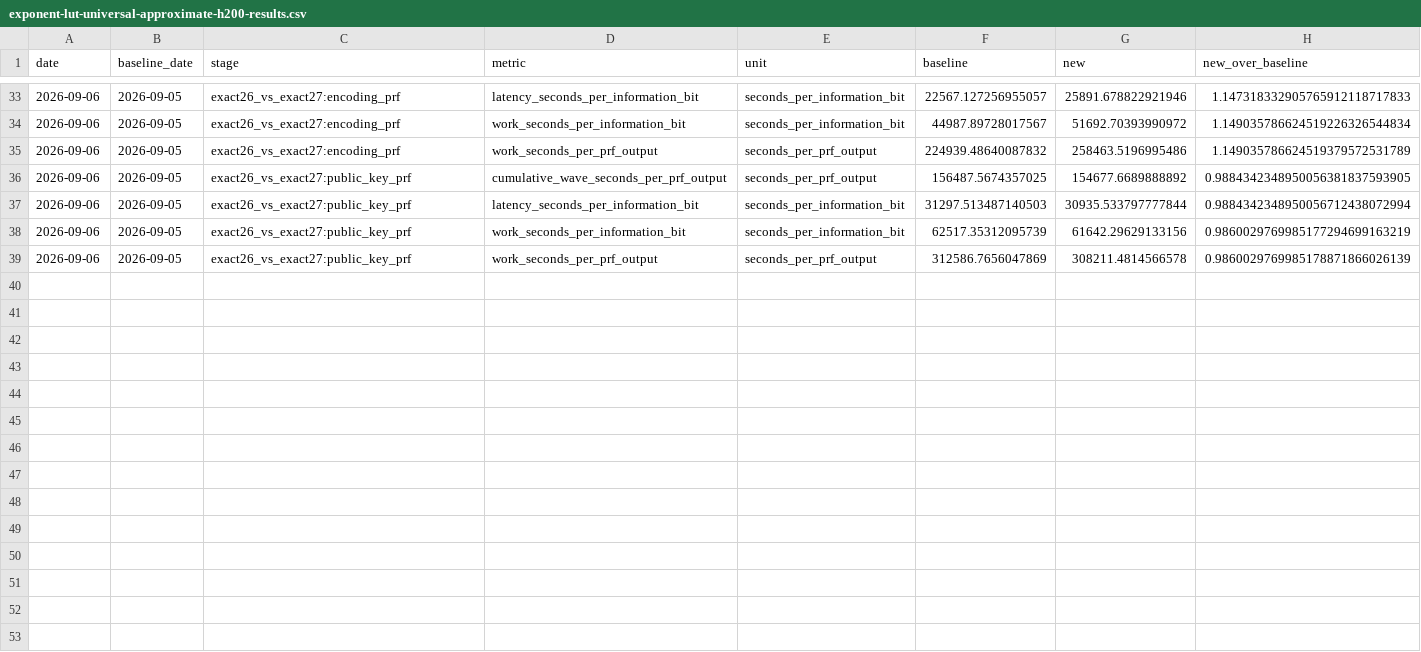
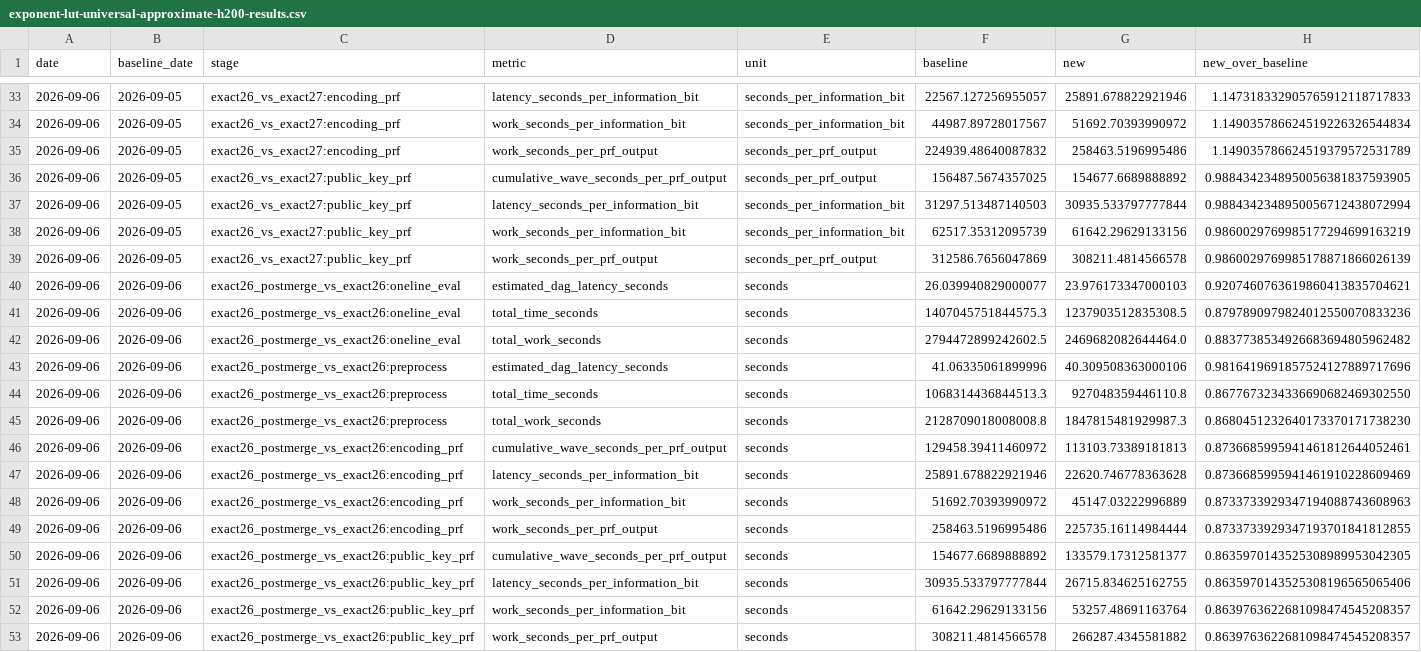
Before and after one commit to MachinaIO/mxx, a CSV file: docs/plans/exponent-lut-universal-approximate-h200-results.csv, drawn as a sheet; only a part is shown, gaps mark what is left out; the diff names each change by its address in the sheet, - before the commit and + after, or states it on an @@ line.

```diff
--- a/docs/plans/exponent-lut-universal-approximate-h200-results.csv
+++ b/docs/plans/exponent-lut-universal-approximate-h200-results.csv
+row 40: 2026-09-06 | 2026-09-06 | exact26_postmerge_vs_exact26:oneline_eval | estimated_dag_latency_seconds | seconds | 26.039940829000077 | 23.976173347000103 | 0.9207460763619860413835704621
+row 41: 2026-09-06 | 2026-09-06 | exact26_postmerge_vs_exact26:oneline_eval | total_time_seconds | seconds | 1407045751844575.3 | 1237903512835308.5 | 0.8797890979824012550070833236
+row 42: 2026-09-06 | 2026-09-06 | exact26_postmerge_vs_exact26:oneline_eval | total_work_seconds | seconds | 2794472899242602.5 | 2469682082644464.0 | 0.8837738534926683694805962482
+row 43: 2026-09-06 | 2026-09-06 | exact26_postmerge_vs_exact26:preprocess | estimated_dag_latency_seconds | seconds | 41.06335061899996 | 40.309508363000106 | 0.9816419691857524127889717696
+row 44: 2026-09-06 | 2026-09-06 | exact26_postmerge_vs_exact26:preprocess | total_time_seconds | seconds | 1068314436844513.3 | 927048359446110.8 | 0.8677673234336690682469302550
+row 45: 2026-09-06 | 2026-09-06 | exact26_postmerge_vs_exact26:preprocess | total_work_seconds | seconds | 2128709018008008.8 | 1847815481929987.3 | 0.8680451232640173370171738230
+row 46: 2026-09-06 | 2026-09-06 | exact26_postmerge_vs_exact26:encoding_prf | cumulative_wave_seconds_per_prf_output | seconds | 129458.39411460972 | 113103.73389181813 | 0.8736685995941461812644052461
+row 47: 2026-09-06 | 2026-09-06 | exact26_postmerge_vs_exact26:encoding_prf | latency_seconds_per_information_bit | seconds | 25891.678822921946 | 22620.746778363628 | 0.8736685995941461910228609469
+row 48: 2026-09-06 | 2026-09-06 | exact26_postmerge_vs_exact26:encoding_prf | work_seconds_per_information_bit | seconds | 51692.70393990972 | 45147.03222996889 | 0.8733733929347194088743608963
+row 49: 2026-09-06 | 2026-09-06 | exact26_postmerge_vs_exact26:encoding_prf | work_seconds_per_prf_output | seconds | 258463.5196995486 | 225735.16114984444 | 0.8733733929347193701841812855
+row 50: 2026-09-06 | 2026-09-06 | exact26_postmerge_vs_exact26:public_key_prf | cumulative_wave_seconds_per_prf_output | seconds | 154677.6689888892 | 133579.17312581377 | 0.8635970143525308989953042305
+row 51: 2026-09-06 | 2026-09-06 | exact26_postmerge_vs_exact26:public_key_prf | latency_seconds_per_information_bit | seconds | 30935.533797777844 | 26715.834625162755 | 0.8635970143525308196565065406
+row 52: 2026-09-06 | 2026-09-06 | exact26_postmerge_vs_exact26:public_key_prf | work_seconds_per_information_bit | seconds | 61642.29629133156 | 53257.48691163764 | 0.8639763622681098474545208357
+row 53: 2026-09-06 | 2026-09-06 | exact26_postmerge_vs_exact26:public_key_prf | work_seconds_per_prf_output | seconds | 308211.4814566578 | 266287.4345581882 | 0.8639763622681098474545208357
```
Also changed, not shown: 42 other files.
